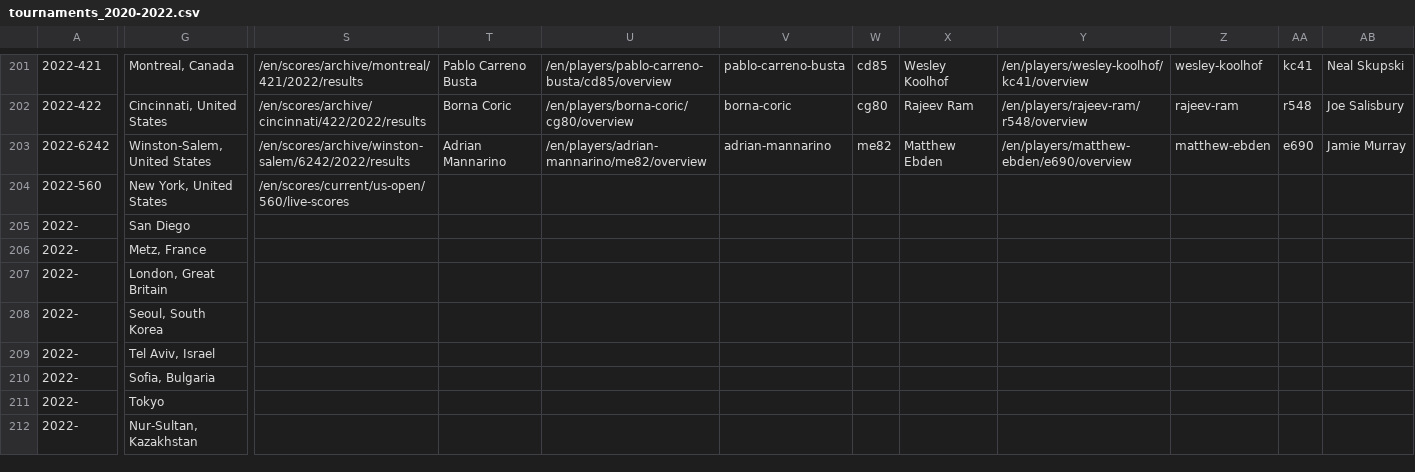
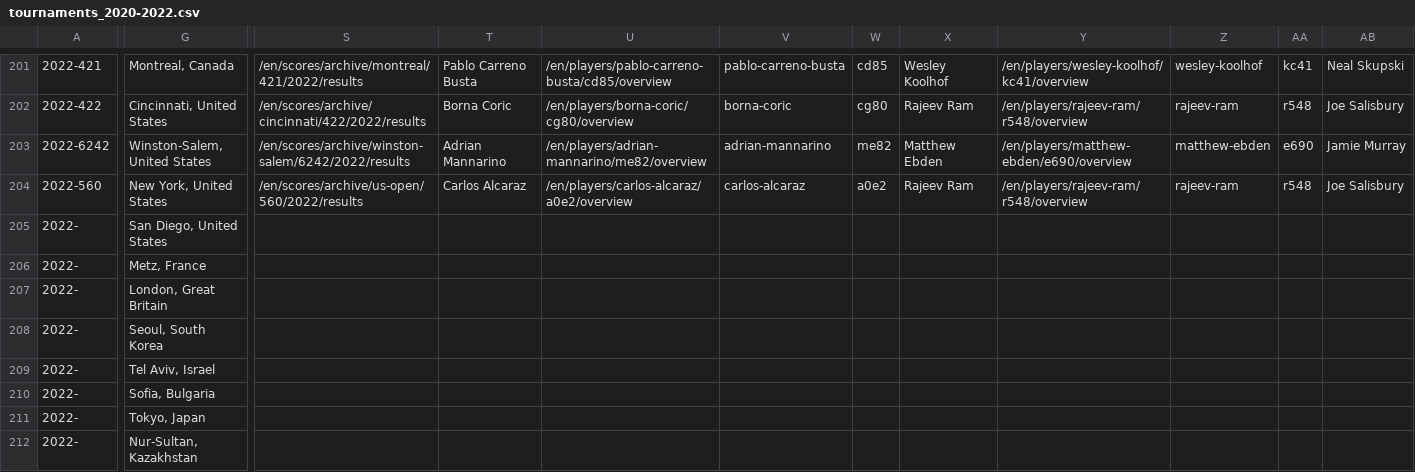
Before and after one commit to serve-and-volley/atp-world-tour-tennis-data, a CSV file: csv/1_tournaments/tournaments_2020-2022.csv, drawn as a sheet; only a part is shown, gaps mark what is left out; the diff covers the shown part only; the diff names each change by its address in the sheet, - before the commit and + after, or states it on an @@ line.

```diff
--- a/csv/1_tournaments/tournaments_2020-2022.csv
+++ b/csv/1_tournaments/tournaments_2020-2022.csv
-S204: /en/scores/current/us-open/560/live-scores
+S204: /en/scores/archive/us-open/560/2022/results
-T204: (empty)
+T204: Carlos Alcaraz
-U204: (empty)
+U204: /en/players/carlos-alcaraz/a0e2/overview
-V204: (empty)
+V204: carlos-alcaraz
-W204: (empty)
+W204: a0e2
-X204: (empty)
+X204: Rajeev Ram
-Y204: (empty)
+Y204: /en/players/rajeev-ram/r548/overview
-Z204: (empty)
+Z204: rajeev-ram
-AA204: (empty)
+AA204: r548
-AB204: (empty)
+AB204: Joe Salisbury
-G205: San Diego
+G205: San Diego, United States
-G211: Tokyo
+G211: Tokyo, Japan
```
Also changed, not shown: 3 edited cells elsewhere in this file.
